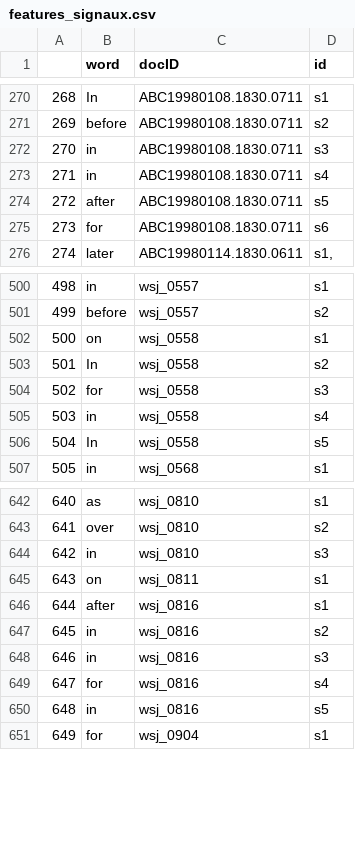
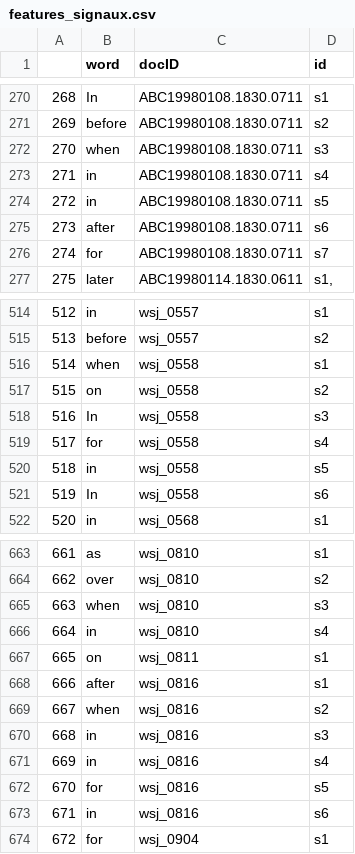
Before and after one commit to sharleynelefevre/pretempotal, a CSV file: dev/CSV/features_signaux.csv, drawn as a sheet; only a part is shown, gaps mark what is left out; addresses are those after the commit; the diff covers the shown part only; the diff names each change by its address in the sheet, - before the commit and + after, or states it on an @@ line.

Commit message:
ajout connecteurs when, between, earlier

```diff
--- a/dev/CSV/features_signaux.csv
+++ b/dev/CSV/features_signaux.csv
-B272 (word): in
+B272 (word): when
+row 274: 272 | in | ABC19980108.1830.0711 | s5
@@ column A renumbered from row 275 down @@
-D275 (id): s5
+D275 (id): s6
-D276 (id): s6
+D276 (id): s7
+row 516: 514 | when | wsj_0558 | s1
-D517 (id): s1
+D517 (id): s2
-D518 (id): s2
+D518 (id): s3
-D519 (id): s3
+D519 (id): s4
-D520 (id): s4
+D520 (id): s5
-D521 (id): s5
+D521 (id): s6
+row 665: 663 | when | wsj_0810 | s3
-D666 (id): s3
+D666 (id): s4
-B669 (word): in
+B669 (word): when
+row 671: 669 | in | wsj_0816 | s4
-D672 (id): s4
+D672 (id): s5
-D673 (id): s5
+D673 (id): s6
```
Also changed, not shown: 24 added rows, 4 removed rows and 37 edited cells elsewhere in this file.
